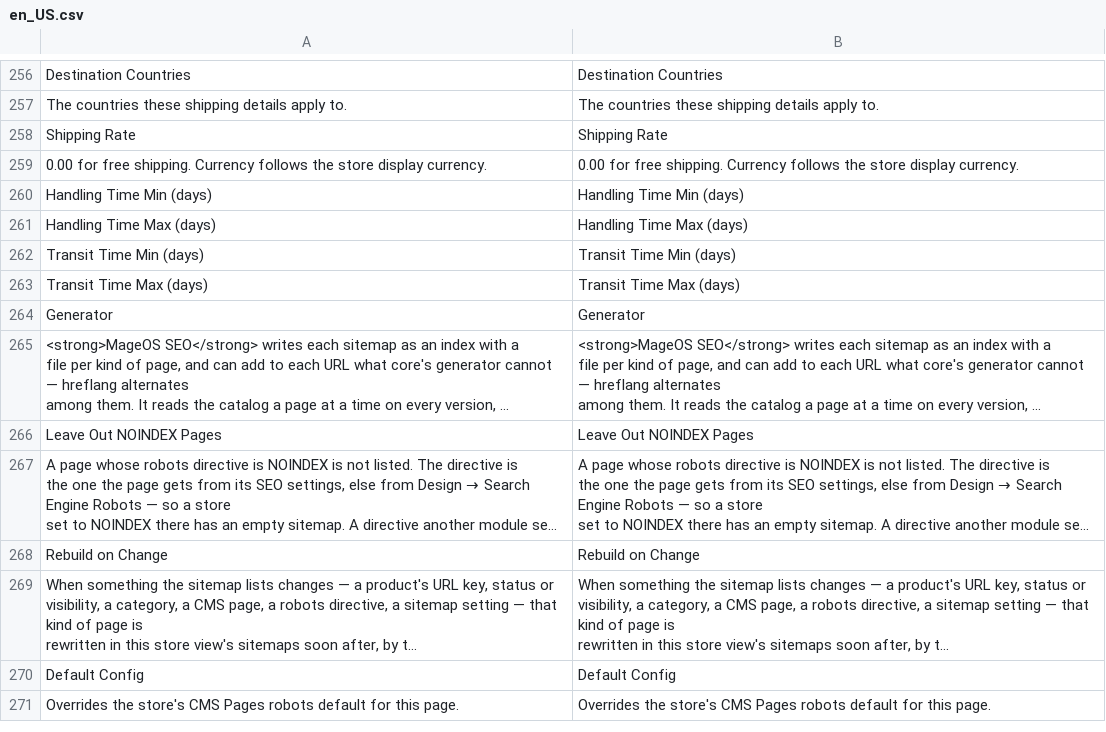
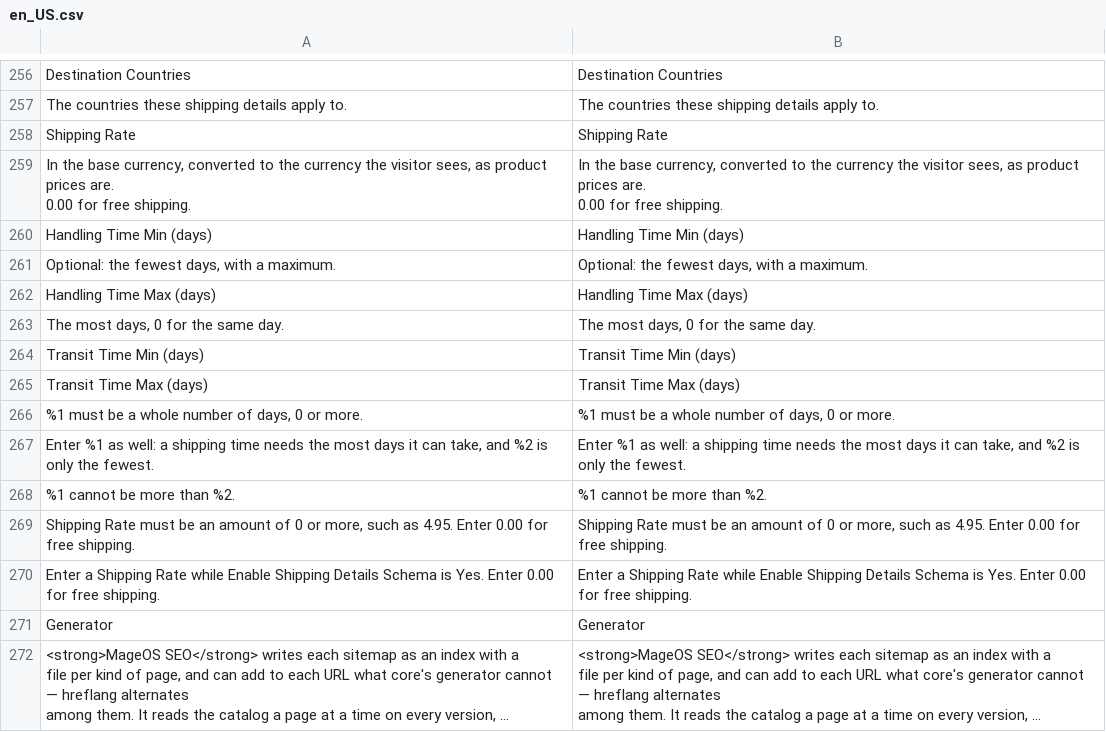
Before and after one commit to mage-os-lab/module-seo, a CSV file: i18n/en_US.csv, drawn as a sheet; only a part is shown, gaps mark what is left out; the shorter side is filled out with more unchanged rows; long unchanged cells end in …; removed rows and columns are numbered as before the commit, all else as after; ↵ is a line break in a cell; the diff names each change by its address in the sheet, - before the commit and + after, or states it on an @@ line.

```diff
--- a/i18n/en_US.csv
+++ b/i18n/en_US.csv
-row 259: 0.00 for free shipping. Currency follows the store display currency. | 0.00 for free shipping. Currency follows the store display currency.
+row 259: In the base currency, converted to the currency the visitor sees, as product prices are. ↵ 0.00 for free shipping. | In the base currency, converted to the currency the visitor sees, as product prices are. ↵ 0.00 for free shipping.
+row 261: Optional: the fewest days, with a maximum. | Optional: the fewest days, with a maximum.
+row 263: The most days, 0 for the same day. | The most days, 0 for the same day.
+row 266: %1 must be a whole number of days, 0 or more. | %1 must be a whole number of days, 0 or more.
+row 267: Enter %1 as well: a shipping time needs the most days it can take, and %2 is only the fewest. | Enter %1 as well: a shipping time needs the most days it can take, and %2 is only the fewest.
+row 268: %1 cannot be more than %2. | %1 cannot be more than %2.
+row 269: Shipping Rate must be an amount of 0 or more, such as 4.95. Enter 0.00 for free shipping. | Shipping Rate must be an amount of 0 or more, such as 4.95. Enter 0.00 for free shipping.
+row 270: Enter a Shipping Rate while Enable Shipping Details Schema is Yes. Enter 0.00 for free shipping. | Enter a Shipping Rate while Enable Shipping Details Schema is Yes. Enter 0.00 for free shipping.
```
Also changed, not shown: i18n/nl_NL.csv, 18 other files.
